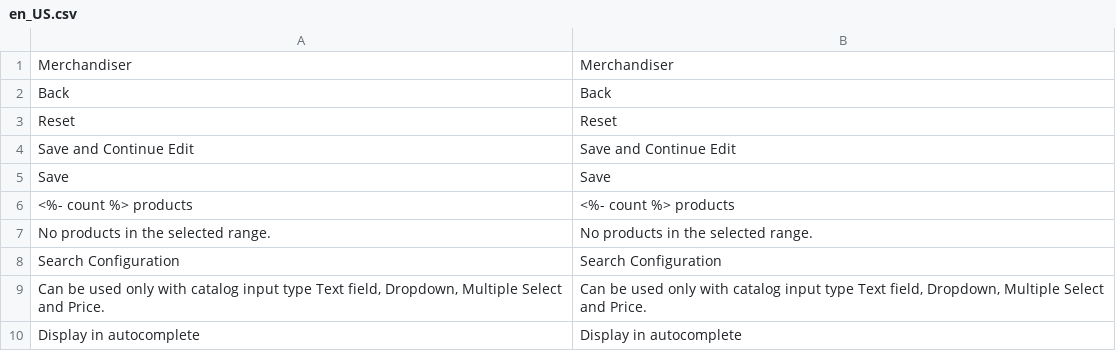
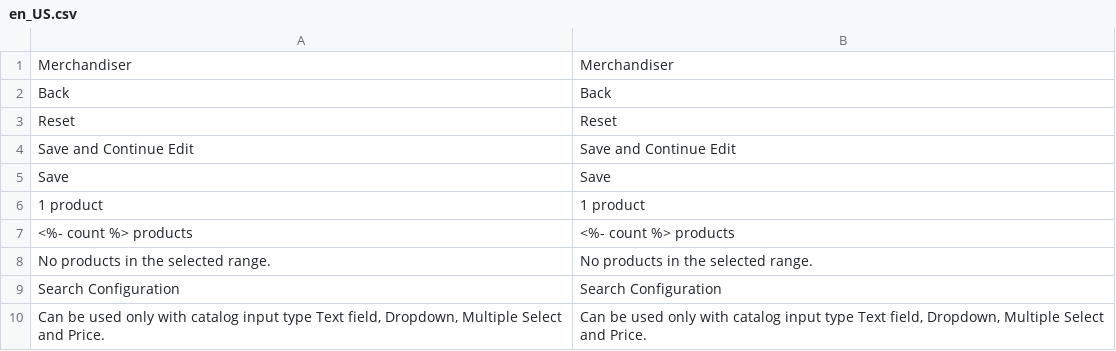
Before and after one commit to Smile-SA/elasticsuite, a CSV file: src/module-elasticsuite-catalog/i18n/en_US.csv, drawn as a sheet; only a part is shown; the shorter side is filled out with more unchanged rows.

```diff
--- a/src/module-elasticsuite-catalog/i18n/en_US.csv
+++ b/src/module-elasticsuite-catalog/i18n/en_US.csv
@@ -5,2 +5,3 @@ Reset,Reset
 Save,Save
+"1 product","1 product"
 "<%- count %> products","<%- count %> products"
```
Also changed, not shown: src/module-elasticsuite-catalog/i18n/de_DE.csv, src/module-elasticsuite-catalog/i18n/fr_FR.csv, 2 other files.
